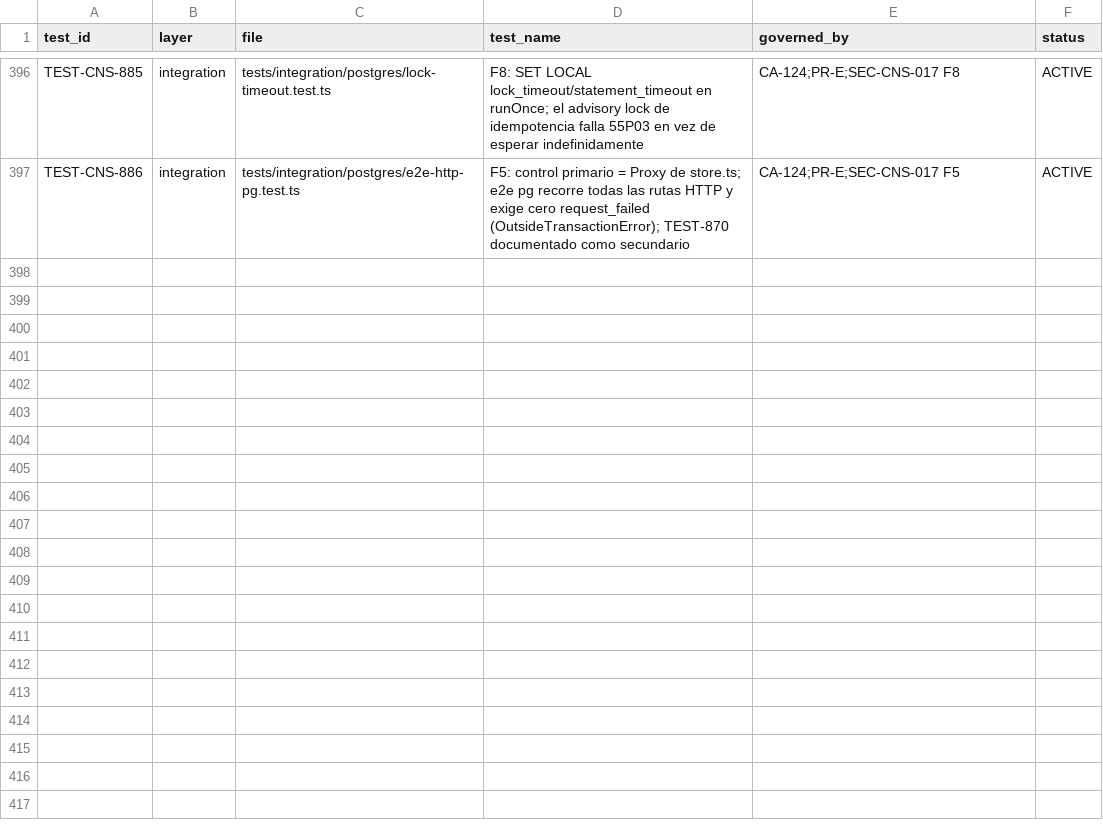
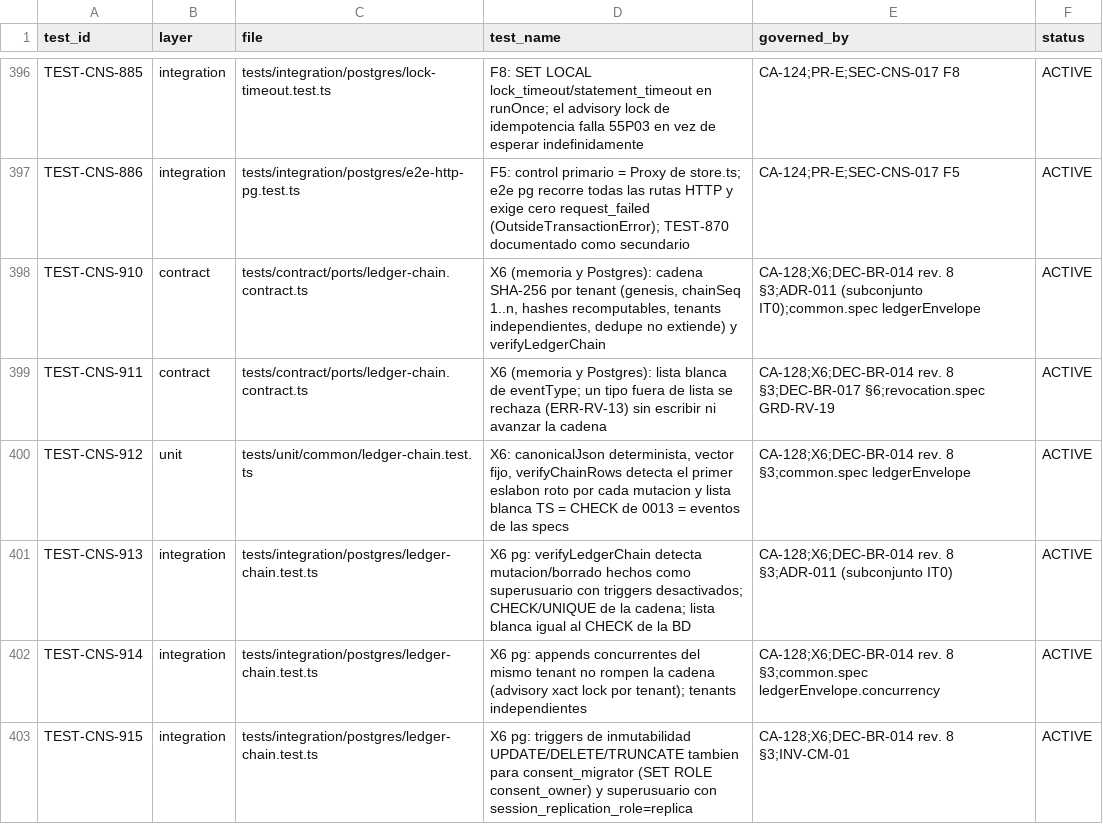
Before and after one commit to carlosoyarzun/betaconsent, a CSV file: traceability/test-matrix.csv, drawn as a sheet; only a part is shown, gaps mark what is left out.

```diff
--- a/traceability/test-matrix.csv
+++ b/traceability/test-matrix.csv
@@ -397 +397,7 @@ TEST-CNS-885,integration,tests/integration/postgres/lock-timeout.test.ts,"F8: SE
 TEST-CNS-886,integration,tests/integration/postgres/e2e-http-pg.test.ts,"F5: control primario = Proxy de store.ts; e2e pg recorre todas las rutas HTTP y exige cero request_failed (OutsideTransactionError); TEST-870 documentado como secundario","CA-124;PR-E;SEC-CNS-017 F5",ACTIVE
+TEST-CNS-910,contract,tests/contract/ports/ledger-chain.contract.ts,"X6 (memoria y Postgres): cadena SHA-256 por tenant (genesis, chainSeq 1..n, hashes recomputables, tenants independientes, dedupe no extiende) y verifyLedgerChain","CA-128;X6;DEC-BR-014 rev. 8 §3;ADR-011 (subconjunto IT0);common.spec ledgerEnvelope",ACTIVE
+TEST-CNS-911,contract,tests/contract/ports/ledger-chain.contract.ts,"X6 (memoria y Postgres): lista blanca de eventType; un tipo fuera de lista se rechaza (ERR-RV-13) sin escribir ni avanzar la cadena","CA-128;X6;DEC-BR-014 rev. 8 §3;DEC-BR-017 §6;revocation.spec GRD-RV-19",ACTIVE
+TEST-CNS-912,unit,tests/unit/common/ledger-chain.test.ts,"X6: canonicalJson determinista, vector fijo, verifyChainRows detecta el primer eslabon roto por cada mutacion y lista blanca TS = CHECK de 0013 = eventos de las specs","CA-128;X6;DEC-BR-014 rev. 8 §3;common.spec ledgerEnvelope",ACTIVE
+TEST-CNS-913,integration,tests/integration/postgres/ledger-chain.test.ts,"X6 pg: verifyLedgerChain detecta mutacion/borrado hechos como superusuario con triggers desactivados; CHECK/UNIQUE de la cadena; lista blanca igual al CHECK de la BD","CA-128;X6;DEC-BR-014 rev. 8 §3;ADR-011 (subconjunto IT0)",ACTIVE
+TEST-CNS-914,integration,tests/integration/postgres/ledger-chain.test.ts,"X6 pg: appends concurrentes del mismo tenant no rompen la cadena (advisory xact lock por tenant); tenants independientes","CA-128;X6;DEC-BR-014 rev. 8 §3;common.spec ledgerEnvelope.concurrency",ACTIVE
+TEST-CNS-915,integration,tests/integration/postgres/ledger-chain.test.ts,"X6 pg: triggers de inmutabilidad UPDATE/DELETE/TRUNCATE tambien para consent_migrator (SET ROLE consent_owner) y superusuario con session_replication_role=replica","CA-128;X6;DEC-BR-014 rev. 8 §3;INV-CM-01",ACTIVE
```
Also changed, not shown: 5 other files.
